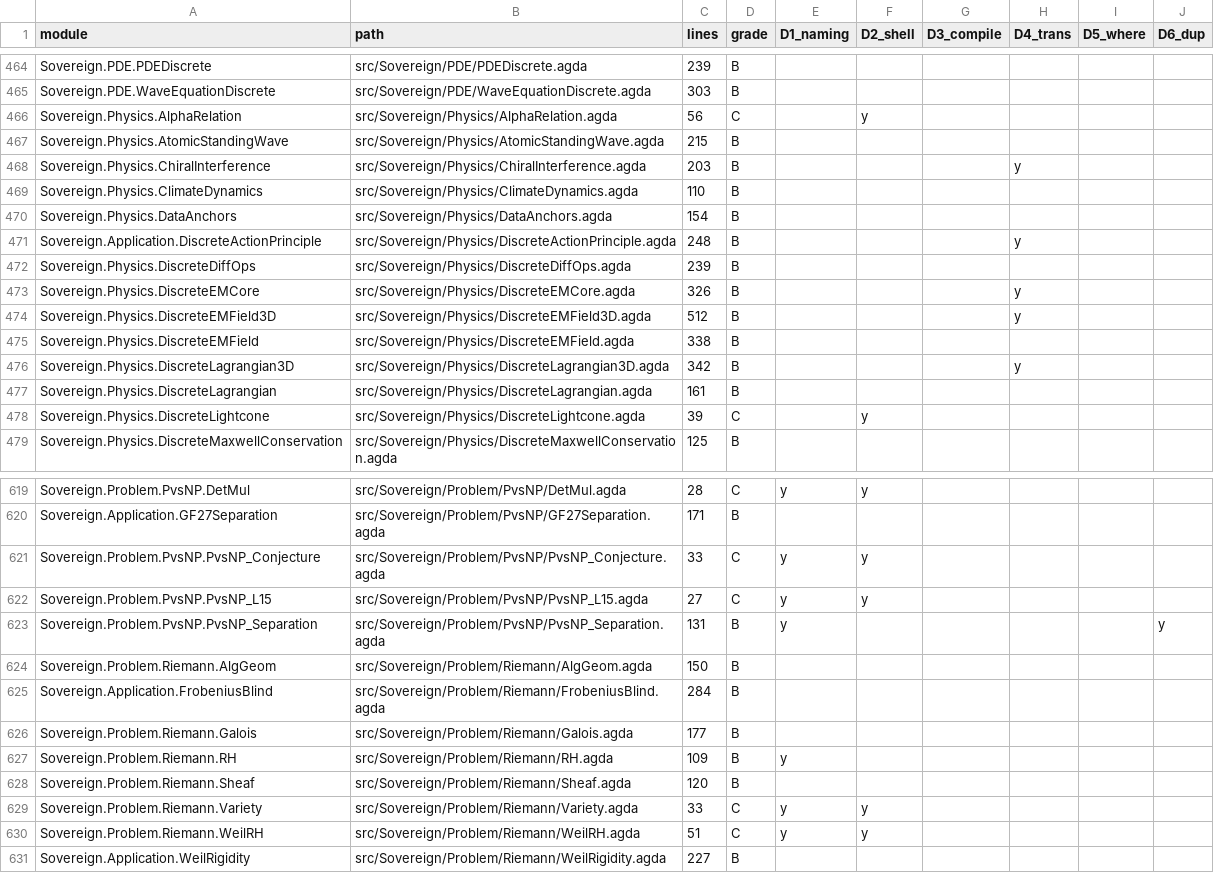
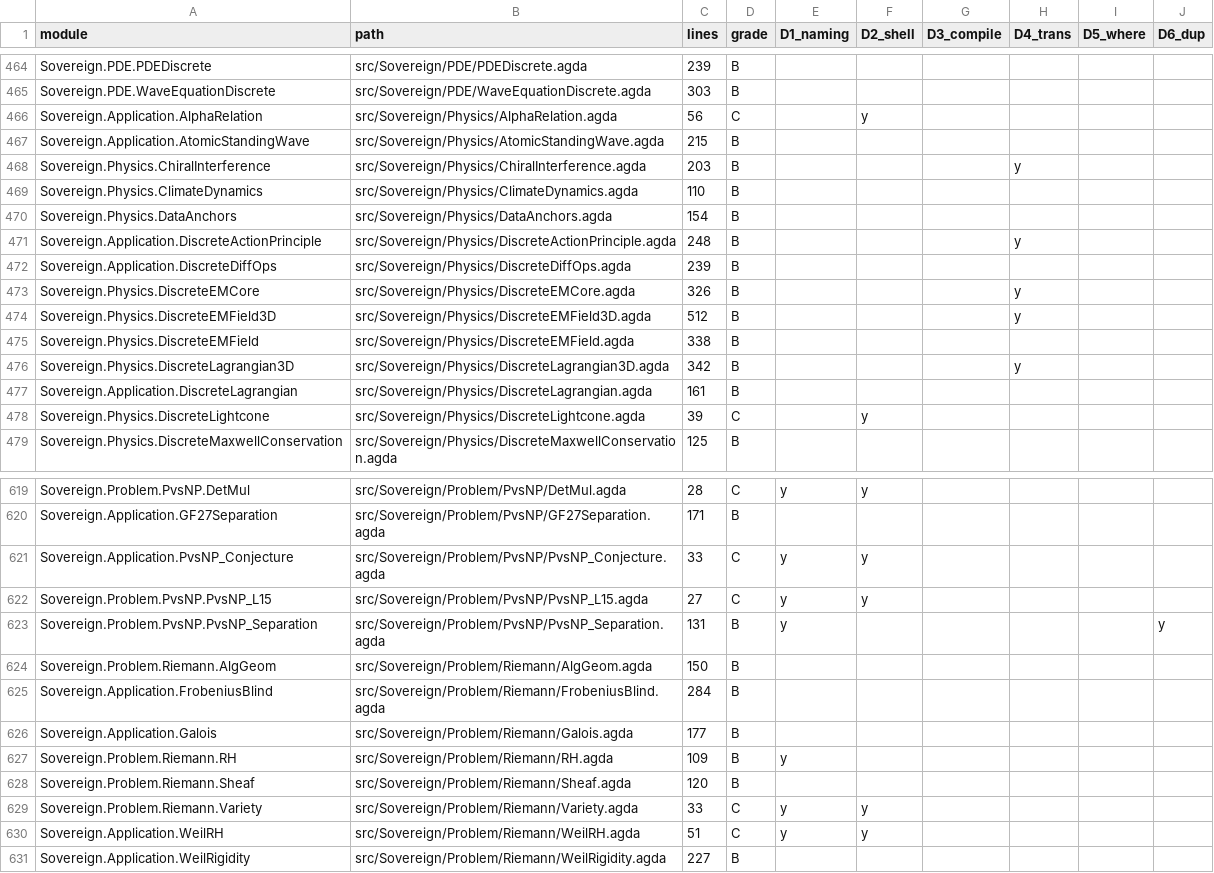
Before and after one commit to triqchem-lab/discrete-mathematics, a CSV file: docs/migration/grade-report.csv, drawn as a sheet; only a part is shown, gaps mark what is left out; the diff covers the shown part only.

```diff
--- a/docs/migration/grade-report.csv
+++ b/docs/migration/grade-report.csv
@@ -465,4 +465,4 @@ Sovereign.PDE.PDEDiscrete,src/Sovereign/PDE/PDEDiscrete.agda,239,B,,,,,,
 Sovereign.PDE.WaveEquationDiscrete,src/Sovereign/PDE/WaveEquationDiscrete.agda,303,B,,,,,,
-Sovereign.Physics.AlphaRelation,src/Sovereign/Physics/AlphaRelation.agda,56,C,,y,,,,
-Sovereign.Physics.AtomicStandingWave,src/Sovereign/Physics/AtomicStandingWave.agda,215,B,,,,,,
+Sovereign.Application.AlphaRelation,src/Sovereign/Physics/AlphaRelation.agda,56,C,,y,,,,
+Sovereign.Application.AtomicStandingWave,src/Sovereign/Physics/AtomicStandingWave.agda,215,B,,,,,,
 Sovereign.Physics.ChiralInterference,src/Sovereign/Physics/ChiralInterference.agda,203,B,,,,y,,
@@ -471,3 +471,3 @@ Sovereign.Physics.DataAnchors,src/Sovereign/Physics/DataAnchors.agda,154,B,,,,,,
 Sovereign.Application.DiscreteActionPrinciple,src/Sovereign/Physics/DiscreteActionPrinciple.agda,248,B,,,,y,,
-Sovereign.Physics.DiscreteDiffOps,src/Sovereign/Physics/DiscreteDiffOps.agda,239,B,,,,,,
+Sovereign.Application.DiscreteDiffOps,src/Sovereign/Physics/DiscreteDiffOps.agda,239,B,,,,,,
 Sovereign.Physics.DiscreteEMCore,src/Sovereign/Physics/DiscreteEMCore.agda,326,B,,,,y,,
@@ -476,3 +476,3 @@ Sovereign.Physics.DiscreteEMField,src/Sovereign/Physics/DiscreteEMField.agda,338
 Sovereign.Physics.DiscreteLagrangian3D,src/Sovereign/Physics/DiscreteLagrangian3D.agda,342,B,,,,y,,
-Sovereign.Physics.DiscreteLagrangian,src/Sovereign/Physics/DiscreteLagrangian.agda,161,B,,,,,,
+Sovereign.Application.DiscreteLagrangian,src/Sovereign/Physics/DiscreteLagrangian.agda,161,B,,,,,,
 Sovereign.Physics.DiscreteLightcone,src/Sovereign/Physics/DiscreteLightcone.agda,39,C,,y,,,,
@@ -620,3 +620,3 @@ Sovereign.Problem.PvsNP.DetMul,src/Sovereign/Problem/PvsNP/DetMul.agda,28,C,y,y,
 Sovereign.Application.GF27Separation,src/Sovereign/Problem/PvsNP/GF27Separation.agda,171,B,,,,,,
-Sovereign.Problem.PvsNP.PvsNP_Conjecture,src/Sovereign/Problem/PvsNP/PvsNP_Conjecture.agda,33,C,y,y,,,,
+Sovereign.Application.PvsNP_Conjecture,src/Sovereign/Problem/PvsNP/PvsNP_Conjecture.agda,33,C,y,y,,,,
 Sovereign.Problem.PvsNP.PvsNP_L15,src/Sovereign/Problem/PvsNP/PvsNP_L15.agda,27,C,y,y,,,,
@@ -625,3 +625,3 @@ Sovereign.Problem.Riemann.AlgGeom,src/Sovereign/Problem/Riemann/AlgGeom.agda,150
 Sovereign.Application.FrobeniusBlind,src/Sovereign/Problem/Riemann/FrobeniusBlind.agda,284,B,,,,,,
-Sovereign.Problem.Riemann.Galois,src/Sovereign/Problem/Riemann/Galois.agda,177,B,,,,,,
+Sovereign.Application.Galois,src/Sovereign/Problem/Riemann/Galois.agda,177,B,,,,,,
 Sovereign.Problem.Riemann.RH,src/Sovereign/Problem/Riemann/RH.agda,109,B,y,,,,,
@@ -629,3 +629,3 @@ Sovereign.Problem.Riemann.Sheaf,src/Sovereign/Problem/Riemann/Sheaf.agda,120,B,,
 Sovereign.Problem.Riemann.Variety,src/Sovereign/Problem/Riemann/Variety.agda,33,C,y,y,,,,
-Sovereign.Problem.Riemann.WeilRH,src/Sovereign/Problem/Riemann/WeilRH.agda,51,C,y,y,,,,
+Sovereign.Application.WeilRH,src/Sovereign/Problem/Riemann/WeilRH.agda,51,C,y,y,,,,
 Sovereign.Application.WeilRigidity,src/Sovereign/Problem/Riemann/WeilRigidity.agda,227,B,,,,,,
```
Also changed, not shown: 6 edited cells elsewhere in this file, docs/migration/dep-graph.csv, docs/migration/module-inventory.csv, 34 other files.
